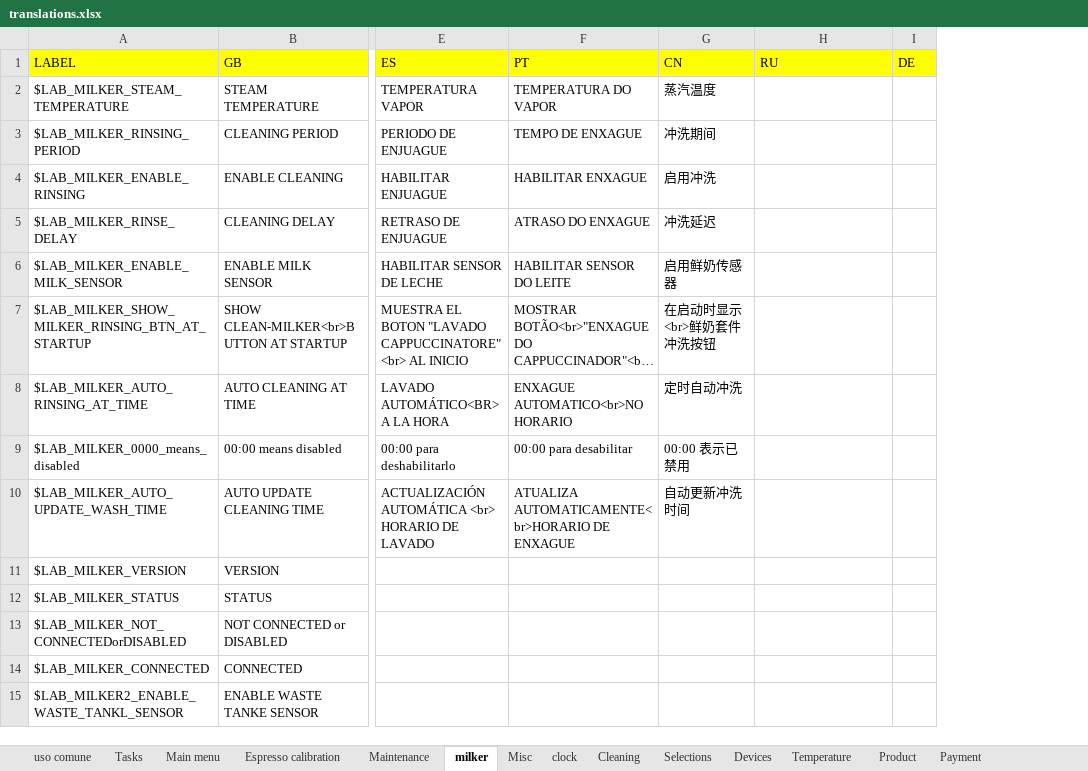
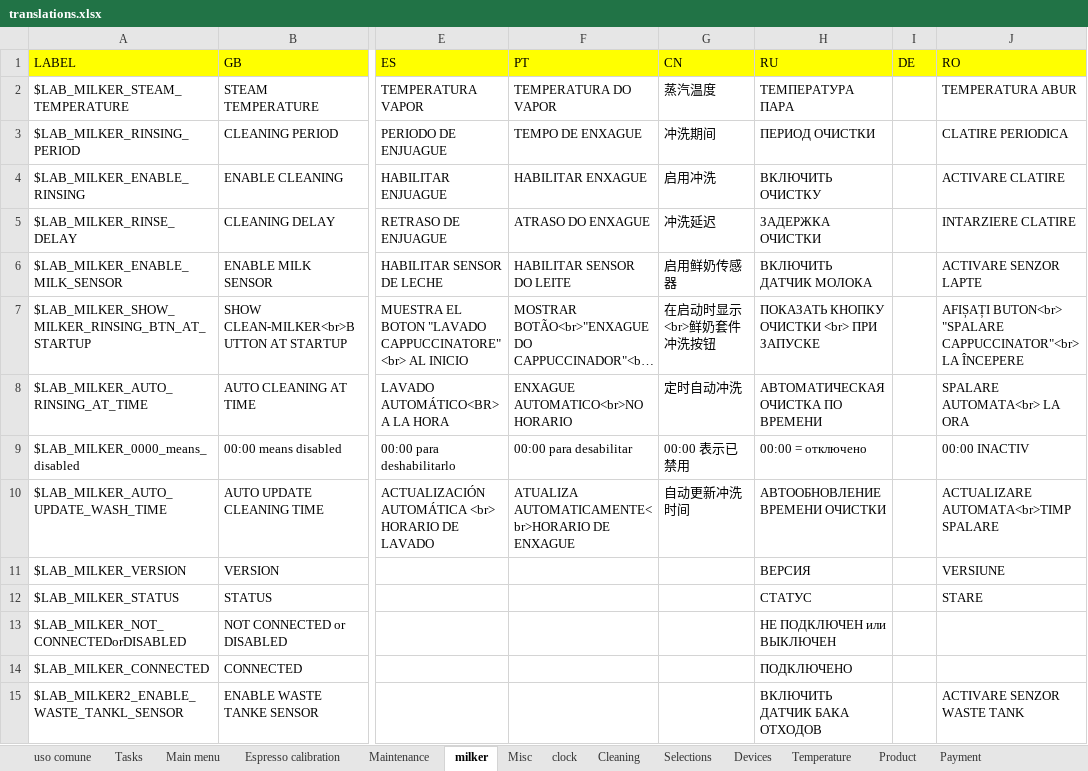
Before and after one commit to I1kham/gpu-fts-nestle-2019, an Excel workbook: MenuProgTranslator/translations.xlsx, sheet milker, drawn as a sheet; only a part is shown, gaps mark what is left out; long unchanged cells end in …; values as stored, in another font and other column widths than the file's, no borders; the diff covers the shown part only; the diff names each change by its address in the sheet, - before the commit and + after, or states it on an @@ line.

```diff
--- a/MenuProgTranslator/translations.xlsx (sheet milker)
+++ b/MenuProgTranslator/translations.xlsx (sheet milker)
+column J (RO), rows 2-15: TEMPERATURA ABUR | CLATIRE PERIODICA | ACTIVARE CLATIRE | INTARZIERE CLATIRE | ACTIVARE SENZOR LAPTE | AFIȘAȚI BUTON<br> "SPALARE CAPPUCCINATOR"<br>LA ÎNCEPERE | SPALARE AUTOMATA<br> LA ORA | 00:00 INACTIV | ACTUALIZARE AUTOMATA<br>TIMP SPALARE | VERSIUNE | STARE |  |  | ACTIVARE SENZOR WASTE TANK
-H2 (RU): (empty)
+H2 (RU): ТЕМПЕРАТУРА ПАРА
-H3 (RU): (empty)
+H3 (RU): ПЕРИОД ОЧИСТКИ
-H4 (RU): (empty)
+H4 (RU): ВКЛЮЧИТЬ ОЧИСТКУ
-H5 (RU): (empty)
+H5 (RU): ЗАДЕРЖКА ОЧИСТКИ
-H6 (RU): (empty)
+H6 (RU): ВКЛЮЧИТЬ ДАТЧИК МОЛОКА
-H7 (RU): (empty)
+H7 (RU): ПОКАЗАТЬ КНОПКУ ОЧИСТКИ <br> ПРИ ЗАПУСКЕ
-H8 (RU): (empty)
+H8 (RU): АВТОМАТИЧЕСКАЯ ОЧИСТКА ПО ВРЕМЕНИ
-H9 (RU): (empty)
+H9 (RU): 00:00 = отключено
-H10 (RU): (empty)
+H10 (RU): АВТООБНОВЛЕНИЕ ВРЕМЕНИ ОЧИСТКИ
-H11 (RU): (empty)
+H11 (RU): ВЕРСИЯ
-H12 (RU): (empty)
+H12 (RU): СТАТУС
-H13 (RU): (empty)
+H13 (RU): НЕ ПОДКЛЮЧЕН или ВЫКЛЮЧЕН
-H14 (RU): (empty)
+H14 (RU): ПОДКЛЮЧЕНО
-H15 (RU): (empty)
+H15 (RU): ВКЛЮЧИТЬ ДАТЧИК БАКА ОТХОДОВ
```
Also changed, not shown: 26 edited cells elsewhere in this sheet, sheet Cleaning, sheet uso comune, sheet Selections, sheet Devices, sheet Misc, sheet Tasks, 8 more sheets, 18 other files.
